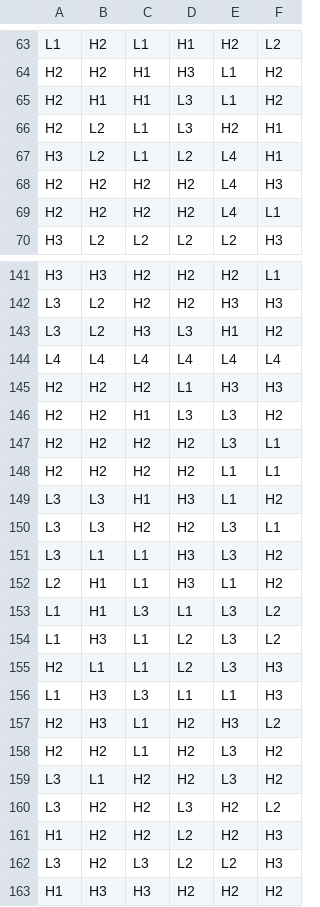
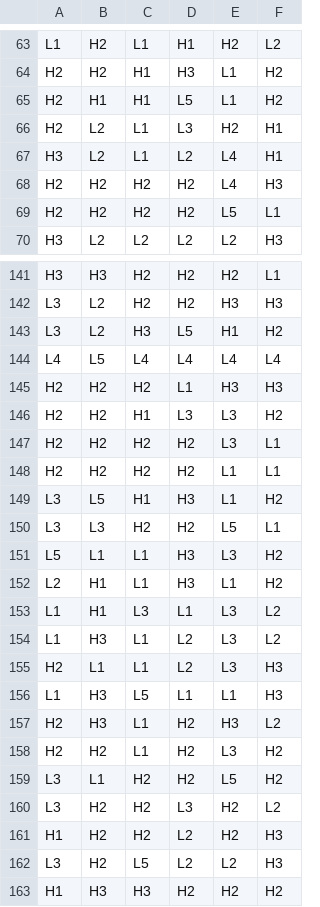
Before and after one commit to splurgetech/math-sdk, a CSV file: games/0_0_clash_kronos/reels/FR0_NS.csv, drawn as a sheet; only a part is shown, gaps mark what is left out; the diff covers the shown part only.

```diff
--- a/games/0_0_clash_kronos/reels/FR0_NS.csv
+++ b/games/0_0_clash_kronos/reels/FR0_NS.csv
@@ -64,3 +64,3 @@ L1,H2,L1,H1,H2,L2
 H2,H2,H1,H3,L1,H2
-H2,H1,H1,L3,L1,H2
+H2,H1,H1,L5,L1,H2
 H2,L2,L1,L3,H2,H1
@@ -68,3 +68,3 @@ H3,L2,L1,L2,L4,H1
 H2,H2,H2,H2,L4,H3
-H2,H2,H2,H2,L4,L1
+H2,H2,H2,H2,L5,L1
 H3,L2,L2,L2,L2,H3
@@ -142,4 +142,4 @@ H3,H3,H2,H2,H2,L1
 L3,L2,H2,H2,H3,H3
-L3,L2,H3,L3,H1,H2
-L4,L4,L4,L4,L4,L4
+L3,L2,H3,L5,H1,H2
+L4,L5,L4,L4,L4,L4
 H2,H2,H2,L1,H3,H3
@@ -148,5 +148,5 @@ H2,H2,H2,H2,L3,L1
 H2,H2,H2,H2,L1,L1
-L3,L3,H1,H3,L1,H2
-L3,L3,H2,H2,L3,L1
-L3,L1,L1,H3,L3,H2
+L3,L5,H1,H3,L1,H2
+L3,L3,H2,H2,L5,L1
+L5,L1,L1,H3,L3,H2
 L2,H1,L1,H3,L1,H2
@@ -155,9 +155,9 @@ L1,H3,L1,L2,L3,L2
 H2,L1,L1,L2,L3,H3
-L1,H3,L3,L1,L1,H3
+L1,H3,L5,L1,L1,H3
 H2,H3,L1,H2,H3,L2
 H2,H2,L1,H2,L3,H2
-L3,L1,H2,H2,L3,H2
+L3,L1,H2,H2,L5,H2
 L3,H2,H2,L3,H2,L2
 H1,H2,H2,L2,H2,H3
-L3,H2,L3,L2,L2,H3
+L3,H2,L5,L2,L2,H3
 H1,H3,H3,H2,H2,H2
```
Also changed, not shown: 30 edited cells elsewhere in this file, games/0_0_clash_kronos/reels/BR0.csv, games/0_0_clash_kronos/reels/FR0_BUY.csv, 15 other files.
